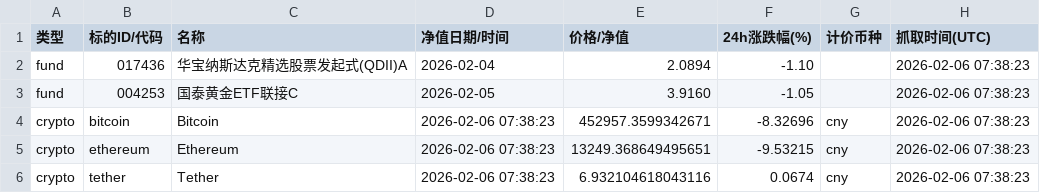
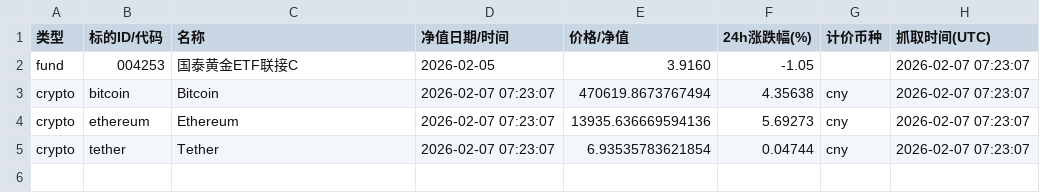
Before and after one commit to Vyenkor/portfolio, a CSV file: data/agg_latest.csv, drawn as a sheet.

```diff
--- a/data/agg_latest.csv
+++ b/data/agg_latest.csv
@@ -1,6 +1,5 @@
 类型,标的ID/代码,名称,净值日期/时间,价格/净值,24h涨跌幅(%),计价币种,抓取时间(UTC)
-fund,017436,华宝纳斯达克精选股票发起式(QDII)A,2026-02-04,2.0894,-1.10,,2026-02-06 07:38:23
-fund,004253,国泰黄金ETF联接C,2026-02-05,3.9160,-1.05,,2026-02-06 07:38:23
-crypto,bitcoin,Bitcoin,2026-02-06 07:38:23,452957.3599342671,-8.32696,cny,2026-02-06 07:38:23
-crypto,ethereum,Ethereum,2026-02-06 07:38:23,13249.368649495651,-9.53215,cny,2026-02-06 07:38:23
-crypto,tether,Tether,2026-02-06 07:38:23,6.932104618043116,0.0674,cny,2026-02-06 07:38:23
+fund,004253,国泰黄金ETF联接C,2026-02-05,3.9160,-1.05,,2026-02-07 07:23:07
+crypto,bitcoin,Bitcoin,2026-02-07 07:23:07,470619.8673767494,4.35638,cny,2026-02-07 07:23:07
+crypto,ethereum,Ethereum,2026-02-07 07:23:07,13935.636669594136,5.69273,cny,2026-02-07 07:23:07
+crypto,tether,Tether,2026-02-07 07:23:07,6.93535783621854,0.04744,cny,2026-02-07 07:23:07
```
Also changed, not shown: data/history.csv.
